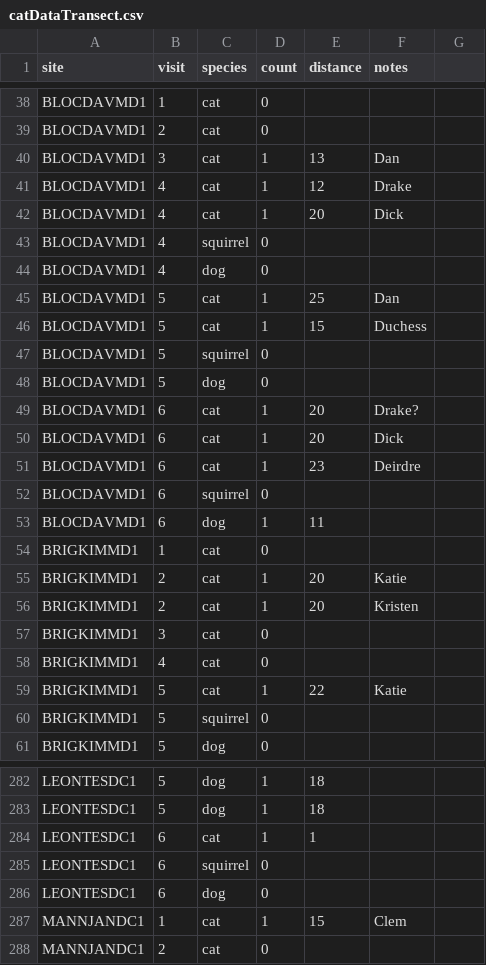
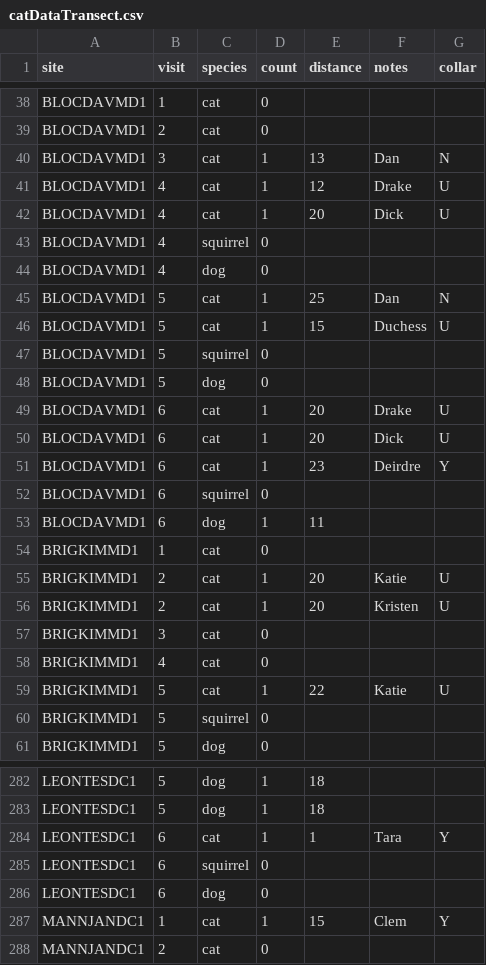
Before and after one commit to bsevansunc/birdCats, a CSV file: birdCats/catDataTransect.csv, drawn as a sheet; only a part is shown, gaps mark what is left out; the diff covers the shown part only.

Commit message:
Added collar column

```diff
--- a/birdCats/catDataTransect.csv
+++ b/birdCats/catDataTransect.csv
@@ -1 +1 @@
-site,visit,species,count,distance,notes
+site,visit,species,count,distance,notes,collar
@@ -40,3 +40,3 @@ BLOCDAVMD1,2,cat,0,,
-BLOCDAVMD1,3,cat,1,13,Dan
-BLOCDAVMD1,4,cat,1,12,Drake
-BLOCDAVMD1,4,cat,1,20,Dick
+BLOCDAVMD1,3,cat,1,13,Dan,N
+BLOCDAVMD1,4,cat,1,12,Drake,U
+BLOCDAVMD1,4,cat,1,20,Dick,U
@@ -45,2 +45,2 @@ BLOCDAVMD1,4,dog,0,,
-BLOCDAVMD1,5,cat,1,25,Dan
-BLOCDAVMD1,5,cat,1,15,Duchess
+BLOCDAVMD1,5,cat,1,25,Dan,N
+BLOCDAVMD1,5,cat,1,15,Duchess,U
@@ -49,3 +49,3 @@ BLOCDAVMD1,5,dog,0,,
-BLOCDAVMD1,6,cat,1,20,Drake?
-BLOCDAVMD1,6,cat,1,20,Dick
-BLOCDAVMD1,6,cat,1,23,Deirdre
+BLOCDAVMD1,6,cat,1,20,Drake,U
+BLOCDAVMD1,6,cat,1,20,Dick,U
+BLOCDAVMD1,6,cat,1,23,Deirdre,Y
@@ -55,2 +55,2 @@ BRIGKIMMD1,1,cat,0,,
-BRIGKIMMD1,2,cat,1,20,Katie
-BRIGKIMMD1,2,cat,1,20,Kristen
+BRIGKIMMD1,2,cat,1,20,Katie,U
+BRIGKIMMD1,2,cat,1,20,Kristen,U
@@ -59 +59 @@ BRIGKIMMD1,4,cat,0,,
-BRIGKIMMD1,5,cat,1,22,Katie
+BRIGKIMMD1,5,cat,1,22,Katie,U
@@ -284 +284 @@ LEONTESDC1,5,dog,1,18,
-LEONTESDC1,6,cat,1,1,
+LEONTESDC1,6,cat,1,1,Tara,Y
@@ -287 +287 @@ LEONTESDC1,6,dog,0,,
-MANNJANDC1,1,cat,1,15,Clem
+MANNJANDC1,1,cat,1,15,Clem,Y
```
Also changed, not shown: 41 edited cells elsewhere in this file.
